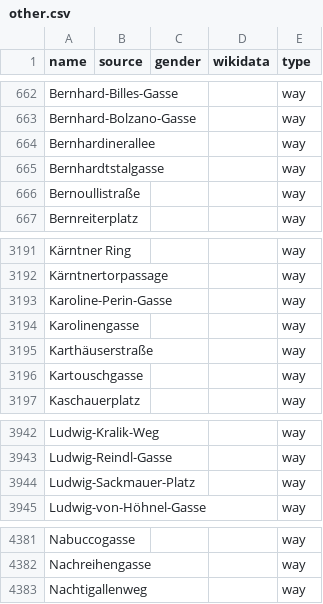
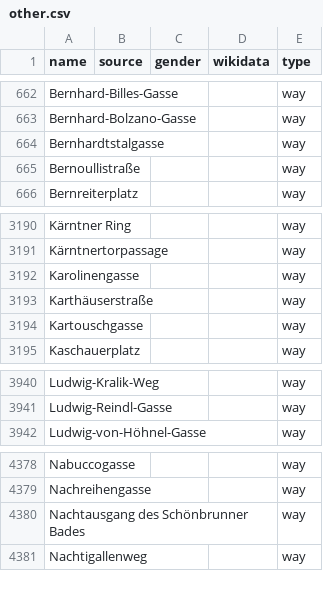
Before and after one commit to EqualStreetNames/equalstreetnames-vienna, a CSV file: data/other.csv, drawn as a sheet; only a part is shown, gaps mark what is left out; removed rows and columns are numbered as before the commit, all else as after; the diff names each change by its address in the sheet, - before the commit and + after, or states it on an @@ line.

```diff
--- a/data/other.csv
+++ b/data/other.csv
-row 664: Bernhardinerallee |  |  |  | way
-row 3193: Karoline-Perin-Gasse |  |  |  | way
-row 3944: Ludwig-Sackmauer-Platz |  |  |  | way
+row 4380: Nachtausgang des Schönbrunner Bades |  |  |  | way
```
Also changed, not shown: 3 other files.
